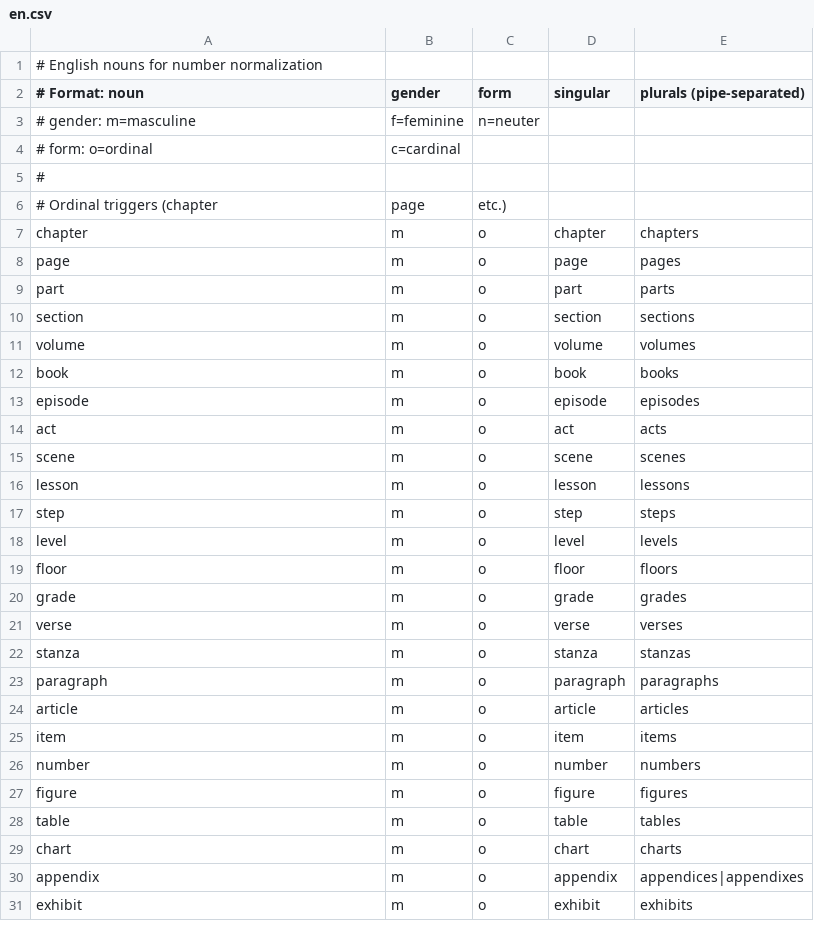
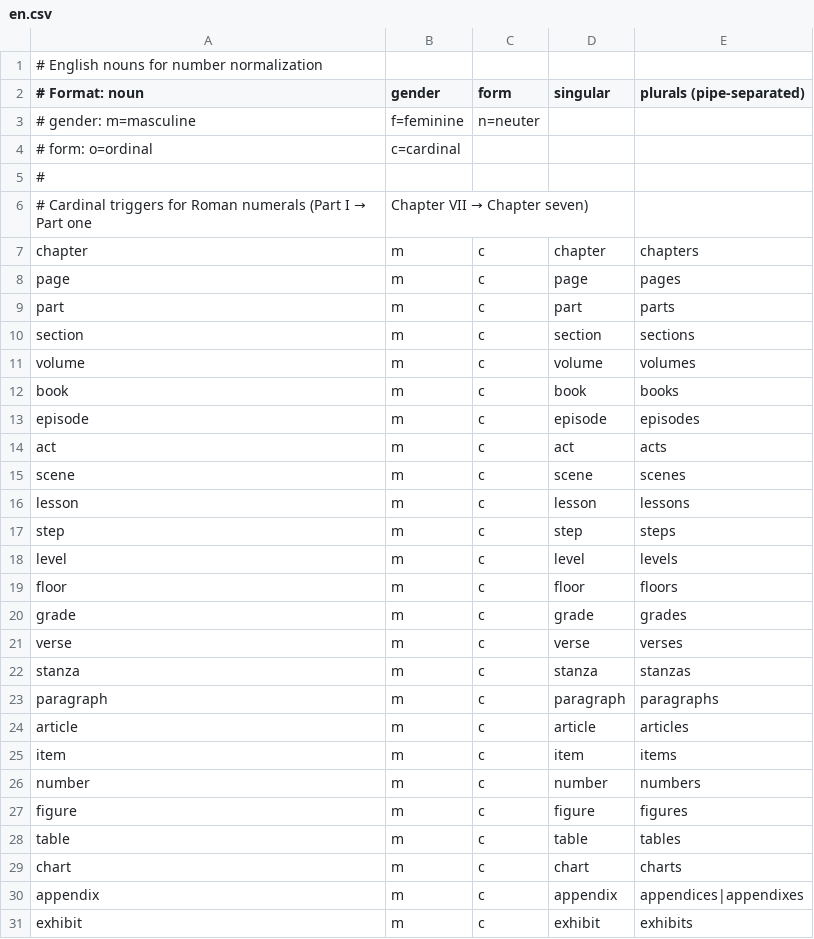
Before and after one commit to vpoluyaktov/biblio-audiobook-builder-tts, a CSV file: internal/normalize/data/en.csv, drawn as a sheet; only a part is shown; the diff covers the shown part only.

Commit message:
fix: English nouns trigger cardinal form for Roman numerals
- 'Part I' → 'Part one' (cardinal)
- 'Chapter VII' → 'Chapter seven' (cardinal)
- Russian nouns still trigger ordinal: 'Часть I' → 'Часть первая'
- Updated en.csv to use 'c' (cardinal) instead of 'o' (ordinal) for chapter/part nouns

```diff
--- a/internal/normalize/data/en.csv
+++ b/internal/normalize/data/en.csv
@@ -5,27 +5,27 @@
 #
-# Ordinal triggers (chapter, page, etc.)
-chapter,m,o,chapter,chapters
-page,m,o,page,pages
-part,m,o,part,parts
-section,m,o,section,sections
-volume,m,o,volume,volumes
-book,m,o,book,books
-episode,m,o,episode,episodes
-act,m,o,act,acts
-scene,m,o,scene,scenes
-lesson,m,o,lesson,lessons
-step,m,o,step,steps
-level,m,o,level,levels
-floor,m,o,floor,floors
-grade,m,o,grade,grades
-verse,m,o,verse,verses
-stanza,m,o,stanza,stanzas
-paragraph,m,o,paragraph,paragraphs
-article,m,o,article,articles
-item,m,o,item,items
-number,m,o,number,numbers
-figure,m,o,figure,figures
-table,m,o,table,tables
-chart,m,o,chart,charts
-appendix,m,o,appendix,appendices|appendixes
-exhibit,m,o,exhibit,exhibits
+# Cardinal triggers for Roman numerals (Part I → Part one, Chapter VII → Chapter seven)
+chapter,m,c,chapter,chapters
+page,m,c,page,pages
+part,m,c,part,parts
+section,m,c,section,sections
+volume,m,c,volume,volumes
+book,m,c,book,books
+episode,m,c,episode,episodes
+act,m,c,act,acts
+scene,m,c,scene,scenes
+lesson,m,c,lesson,lessons
+step,m,c,step,steps
+level,m,c,level,levels
+floor,m,c,floor,floors
+grade,m,c,grade,grades
+verse,m,c,verse,verses
+stanza,m,c,stanza,stanzas
+paragraph,m,c,paragraph,paragraphs
+article,m,c,article,articles
+item,m,c,item,items
+number,m,c,number,numbers
+figure,m,c,figure,figures
+table,m,c,table,tables
+chart,m,c,chart,charts
+appendix,m,c,appendix,appendices|appendixes
+exhibit,m,c,exhibit,exhibits
```
Also changed, not shown: 17 edited cells elsewhere in this file, 1 other file.
